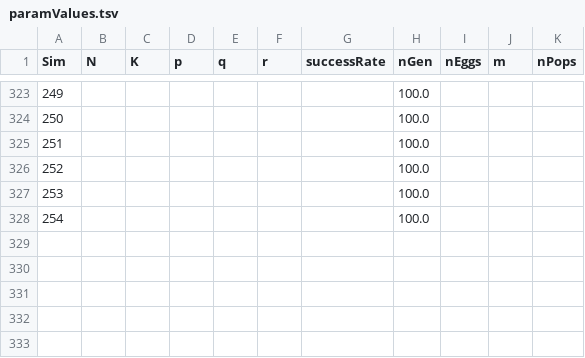
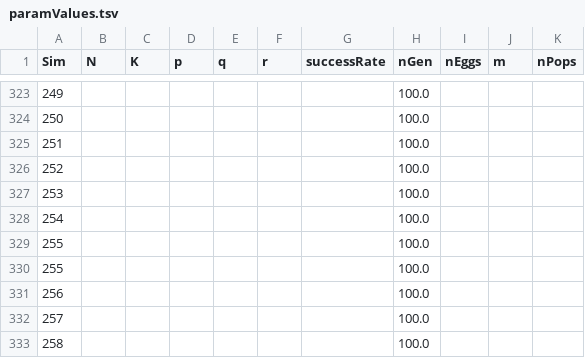
Before and after one commit to ldjonge/Thesis, a TSV file: multiOutput/paramValues.tsv, drawn as a sheet; only a part is shown, gaps mark what is left out.

```diff
--- a/multiOutput/paramValues.tsv
+++ b/multiOutput/paramValues.tsv
@@ -328 +328,6 @@ Sim	N	K	p	q	r	successRate	nGen	nEggs	m	nPops
 254	 	 	 	 	 	 	100.0	 	 	
+255	 	 	 	 	 	 	100.0	 	 	
+255	 	 	 	 	 	 	100.0	 	 	
+256	 	 	 	 	 	 	100.0	 	 	
+257	 	 	 	 	 	 	100.0	 	 	
+258	 	 	 	 	 	 	100.0	 	 	
```
Also changed, not shown: paramfiles/dispersalMatrix.csv, paramfiles/popInfo.csv, 10 other files.
